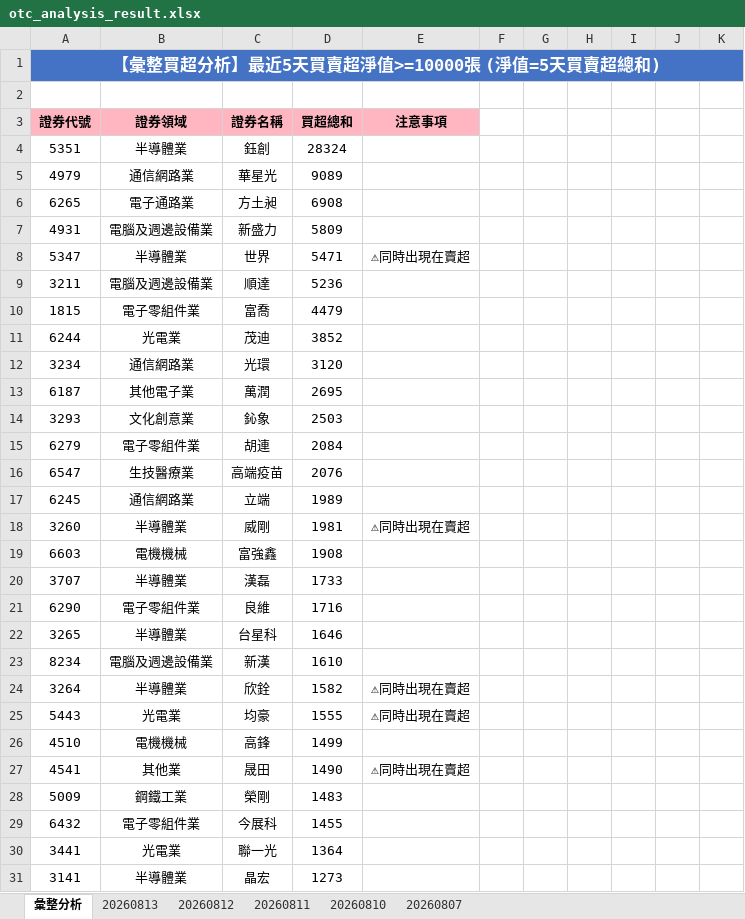
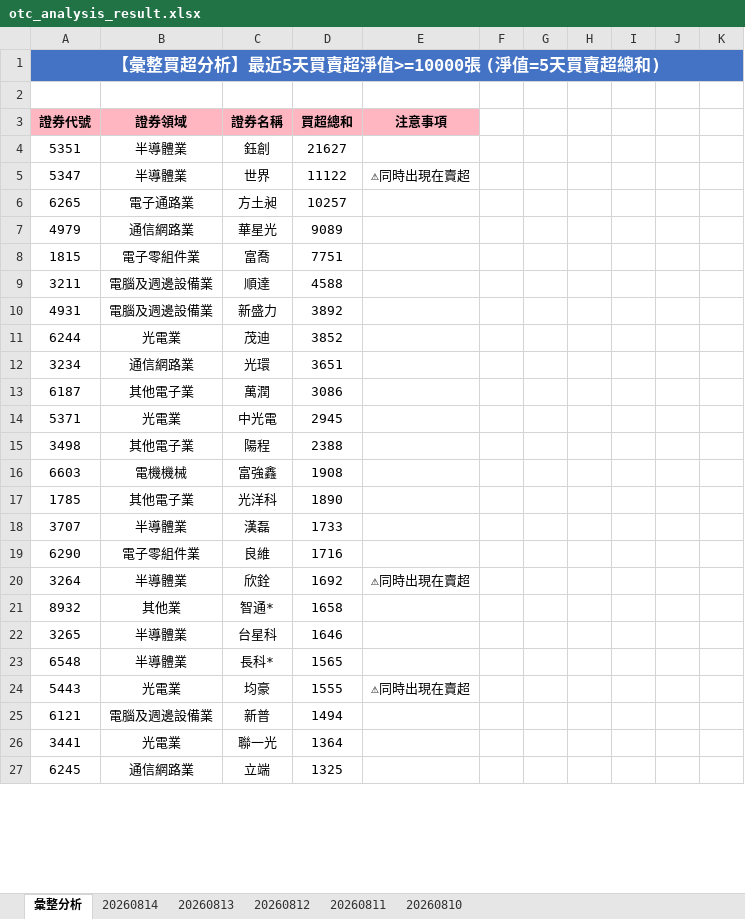
Before and after one commit to ccupcpop/GetDailyStock, an Excel workbook: StockInfo/otc_analysis_result.xlsx, sheet 彙整分析, drawn as a sheet; only a part is shown; values as stored, in another font and other column widths than the file's, no borders; removed rows and columns are numbered as before the commit, all else as after; the diff covers the shown part only; the diff names each change by its address in the sheet, - before the commit and + after, or states it on an @@ line.

```diff
--- a/StockInfo/otc_analysis_result.xlsx (sheet 彙整分析)
+++ b/StockInfo/otc_analysis_result.xlsx (sheet 彙整分析)
-sheet tab: 20260807
+sheet tab: 20260814
-D4: 28324
+D4: 21627
+row 5: 5347 | 半導體業 | 世界 | 11122 | ⚠同時出現在賣超
+row 6: 6265 | 電子通路業 | 方土昶 | 10257
-row 6: 6265 | 電子通路業 | 方土昶 | 6908
-row 7: 4931 | 電腦及週邊設備業 | 新盛力 | 5809
-row 8: 5347 | 半導體業 | 世界 | 5471 | ⚠同時出現在賣超
-row 9: 3211 | 電腦及週邊設備業 | 順達 | 5236
-D8: 4479
+D8: 7751
+row 9: 3211 | 電腦及週邊設備業 | 順達 | 4588
+row 10: 4931 | 電腦及週邊設備業 | 新盛力 | 3892
-D12: 3120
+D12: 3651
-D13: 2695
+D13: 3086
-row 14: 3293 | 文化創意業 | 鈊象 | 2503
-row 15: 6279 | 電子零組件業 | 胡連 | 2084
-row 16: 6547 | 生技醫療業 | 高端疫苗 | 2076
-row 17: 6245 | 通信網路業 | 立端 | 1989
-row 18: 3260 | 半導體業 | 威剛 | 1981 | ⚠同時出現在賣超
+row 14: 5371 | 光電業 | 中光電 | 2945
+row 15: 3498 | 其他電子業 | 陽程 | 2388
+row 17: 1785 | 其他電子業 | 光洋科 | 1890
+row 20: 3264 | 半導體業 | 欣銓 | 1692 | ⚠同時出現在賣超
+row 21: 8932 | 其他業 | 智通* | 1658
-row 23: 8234 | 電腦及週邊設備業 | 新漢 | 1610
-row 24: 3264 | 半導體業 | 欣銓 | 1582 | ⚠同時出現在賣超
+row 23: 6548 | 半導體業 | 長科* | 1565
-row 26: 4510 | 電機機械 | 高鋒 | 1499
-row 27: 4541 | 其他業 | 晟田 | 1490 | ⚠同時出現在賣超
-row 28: 5009 | 鋼鐵工業 | 榮剛 | 1483
-row 29: 6432 | 電子零組件業 | 今展科 | 1455
+row 25: 6121 | 電腦及週邊設備業 | 新普 | 1494
-row 31: 3141 | 半導體業 | 晶宏 | 1273
+row 27: 6245 | 通信網路業 | 立端 | 1325
```
Also changed, not shown: 46 added rows, 43 removed rows and 28 edited cells elsewhere in this sheet, sheet 20260813, StockInfo/tse_analysis_result.xlsx, 12 other files.
